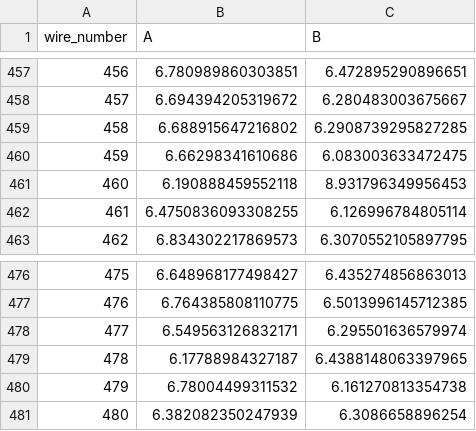
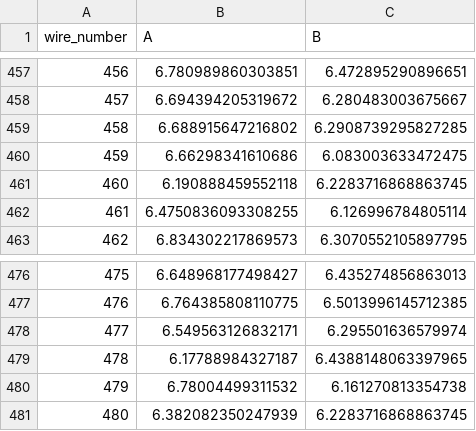
Before and after one commit to etymology/dune-monorepo, a CSV file: dune_tension/data/tension_summaries/tension_summary_APA-UK-008_X.csv, drawn as a sheet; only a part is shown, gaps mark what is left out.

```diff
--- a/dune_tension/data/tension_summaries/tension_summary_APA-UK-008_X.csv
+++ b/dune_tension/data/tension_summaries/tension_summary_APA-UK-008_X.csv
@@ -460,3 +460,3 @@ wire_number,A,B
 459,6.66298341610686,6.083003633472475
-460,6.190888459552118,8.931796349956453
+460,6.190888459552118,6.2283716868863745
 461,6.4750836093308255,6.126996784805114
@@ -480,2 +480,2 @@ wire_number,A,B
 479,6.78004499311532,6.161270813354738
-480,6.382082350247939, 6.3086658896254
+480,6.382082350247939,6.2283716868863745
```
Also changed, not shown: 2 other files.
